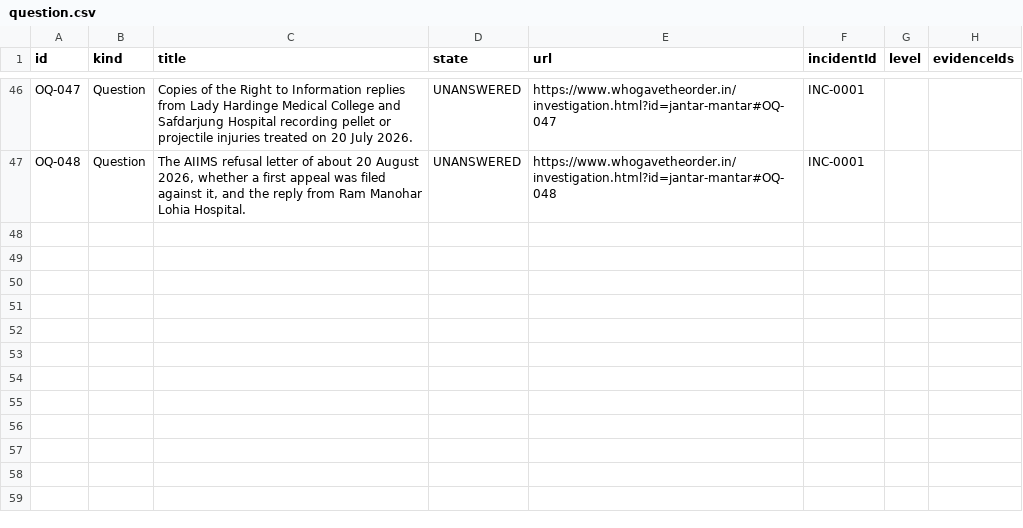
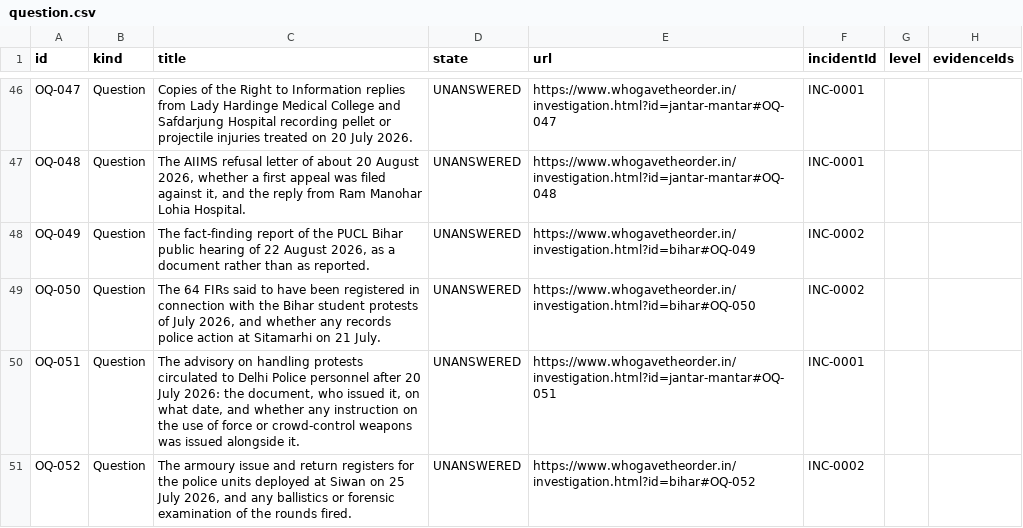
Before and after one commit to Varnasr/WhoGaveTheOrder, a CSV file: data/export/question.csv, drawn as a sheet; only a part is shown, gaps mark what is left out.

```diff
--- a/data/export/question.csv
+++ b/data/export/question.csv
@@ -47 +47,5 @@ OQ-047,Question,Copies of the Right to Information replies from Lady Hardinge Me
 OQ-048,Question,"The AIIMS refusal letter of about 20 August 2026, whether a first appeal was filed against it, and the reply from Ram Manohar Lohia Hospital.",UNANSWERED,https://www.whogavetheorder.in/investigation.html?id=jantar-mantar#OQ-048,INC-0001,,
+OQ-049,Question,"The fact-finding report of the PUCL Bihar public hearing of 22 August 2026, as a document rather than as reported.",UNANSWERED,https://www.whogavetheorder.in/investigation.html?id=bihar#OQ-049,INC-0002,,
+OQ-050,Question,"The 64 FIRs said to have been registered in connection with the Bihar student protests of July 2026, and whether any records police action at Sitamarhi on 21 July.",UNANSWERED,https://www.whogavetheorder.in/investigation.html?id=bihar#OQ-050,INC-0002,,
+OQ-051,Question,"The advisory on handling protests circulated to Delhi Police personnel after 20 July 2026: the document, who issued it, on what date, and whether any instruction on the use of force or crowd-control weapons was issued alongside it.",UNANSWERED,https://www.whogavetheorder.in/investigation.html?id=jantar-mantar#OQ-051,INC-0001,,
+OQ-052,Question,"The armoury issue and return registers for the police units deployed at Siwan on 25 July 2026, and any ballistics or forensic examination of the rounds fired.",UNANSWERED,https://www.whogavetheorder.in/investigation.html?id=bihar#OQ-052,INC-0002,,
```
Also changed, not shown: data/export/source.csv, 10 other files.
